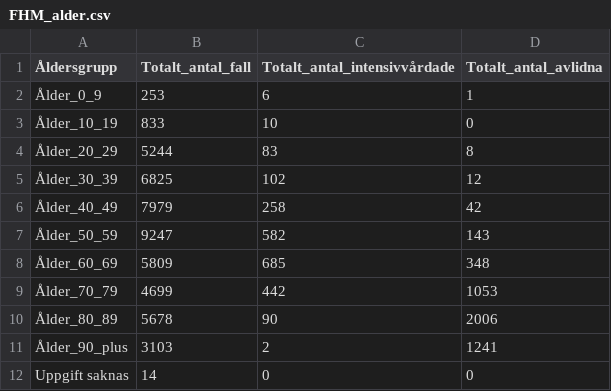
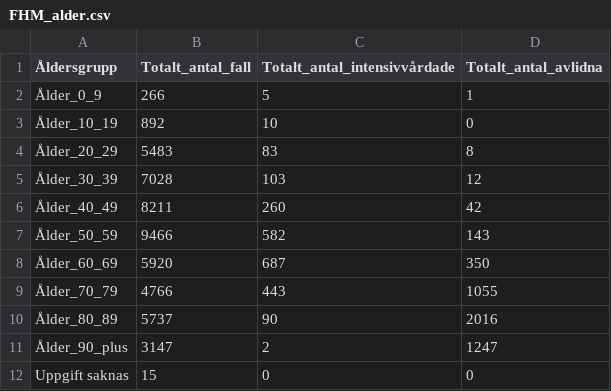
Before and after one commit to surapelle/covid_data, a CSV file: FHM_alder.csv, drawn as a sheet.

```diff
--- a/FHM_alder.csv
+++ b/FHM_alder.csv
@@ -1,12 +1,12 @@
 Åldersgrupp,Totalt_antal_fall,Totalt_antal_intensivvårdade,Totalt_antal_avlidna
-Ålder_0_9,253,6,1
-Ålder_10_19,833,10,0
-Ålder_20_29,5244,83,8
-Ålder_30_39,6825,102,12
-Ålder_40_49,7979,258,42
-Ålder_50_59,9247,582,143
-Ålder_60_69,5809,685,348
-Ålder_70_79,4699,442,1053
-Ålder_80_89,5678,90,2006
-Ålder_90_plus,3103,2,1241
-Uppgift saknas,14,0,0
+Ålder_0_9,266,5,1
+Ålder_10_19,892,10,0
+Ålder_20_29,5483,83,8
+Ålder_30_39,7028,103,12
+Ålder_40_49,8211,260,42
+Ålder_50_59,9466,582,143
+Ålder_60_69,5920,687,350
+Ålder_70_79,4766,443,1055
+Ålder_80_89,5737,90,2016
+Ålder_90_plus,3147,2,1247
+Uppgift saknas,15,0,0
```
Also changed, not shown: FHM_iva_doda_tid.csv, 2 other files.
